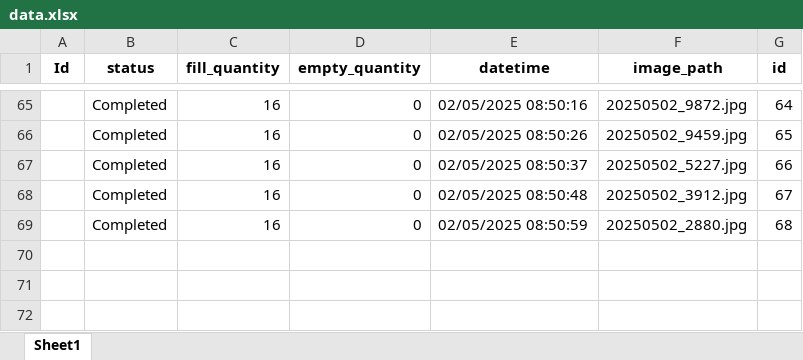
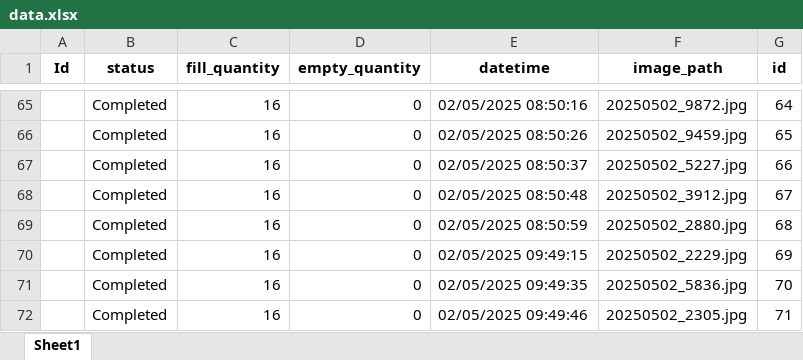
Before and after one commit to vkatariya/FG-Packaging-Shortshipment, an Excel workbook: data.xlsx, sheet Sheet1, drawn as a sheet; only a part is shown, gaps mark what is left out; values as stored, in another font and other column widths than the file's, no borders; the diff names each change by its address in the sheet, - before the commit and + after, or states it on an @@ line.

```diff
--- a/data.xlsx (sheet Sheet1)
+++ b/data.xlsx (sheet Sheet1)
+row 70:  | Completed | 16 | 0 | 02/05/2025 09:49:15 | 20250502_2229.jpg | 69
+row 71:  | Completed | 16 | 0 | 02/05/2025 09:49:35 | 20250502_5836.jpg | 70
+row 72:  | Completed | 16 | 0 | 02/05/2025 09:49:46 | 20250502_2305.jpg | 71
```
Also changed, not shown: 1 other file.
